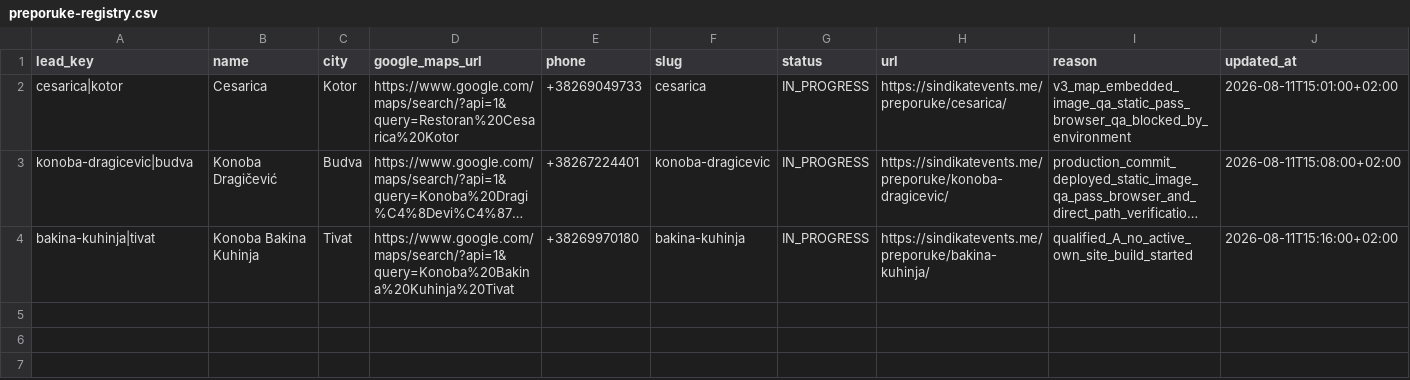
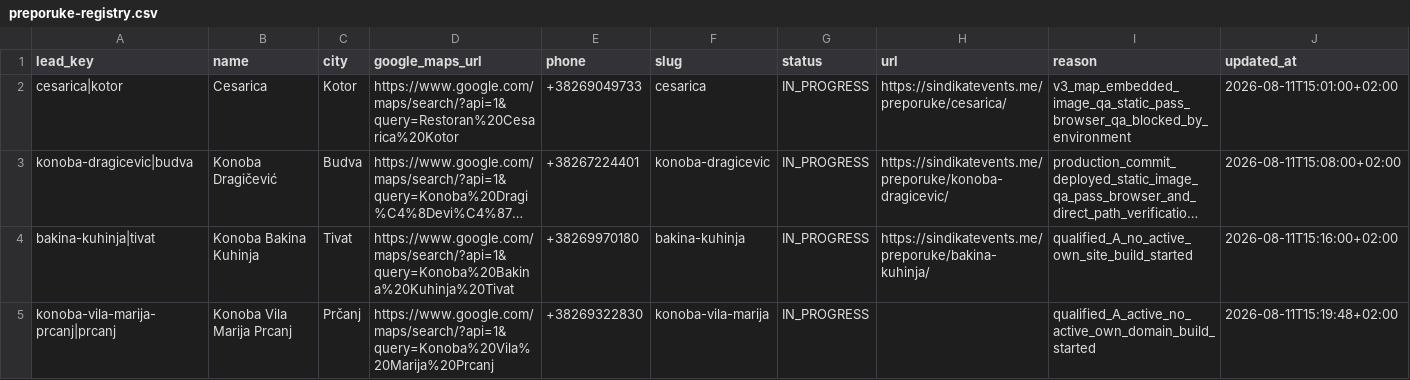
Before and after one commit to HiveSite/sindikat, a CSV file: data/preporuke-registry.csv, drawn as a sheet; long unchanged cells end in …; the diff names each change by its address in the sheet, - before the commit and + after, or states it on an @@ line.

Commit message:
Start Konoba Vila Marija recommendation demo

```diff
--- a/data/preporuke-registry.csv
+++ b/data/preporuke-registry.csv
+row 5: konoba-vila-marija-prcanj|prcanj | Konoba Vila Marija Prcanj | Prčanj | https://www.google.com/maps/search/?api=1&query=Konoba%20Vila%20Marija%20Prcanj | +38269322830 | konoba-vila-marija | IN_PROGRESS |  | qualified_A_active_no_active_own_domain_build_started | 2026-08-11T15:19:48+02:00
```
